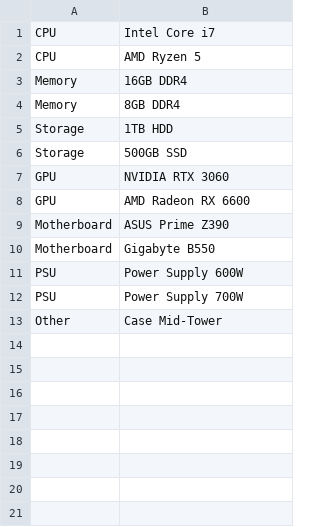
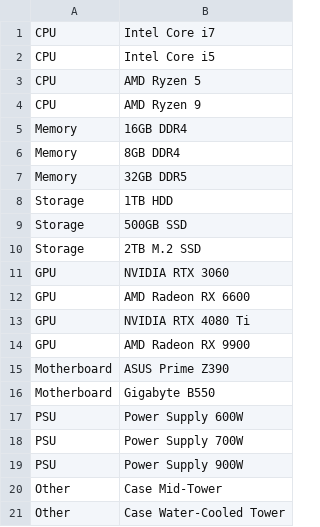
Before and after one commit to Mcoliane/Final-Project-OOD, a CSV file: src/parts.csv, drawn as a sheet.

Commit message:
Fixed file path + added more Parts to the CSV

```diff
--- a/src/parts.csv
+++ b/src/parts.csv
@@ -1,9 +1,15 @@
 CPU,Intel Core i7
+CPU,Intel Core i5
 CPU,AMD Ryzen 5
+CPU,AMD Ryzen 9
 Memory,16GB DDR4
 Memory,8GB DDR4
+Memory,32GB DDR5
 Storage,1TB HDD
 Storage,500GB SSD
+Storage,2TB M.2 SSD
 GPU,NVIDIA RTX 3060
 GPU,AMD Radeon RX 6600
+GPU,NVIDIA RTX 4080 Ti
+GPU,AMD Radeon RX 9900
 Motherboard,ASUS Prime Z390
@@ -12,2 +18,4 @@ PSU,Power Supply 600W
 PSU,Power Supply 700W
+PSU, Power Supply 900W
 Other,Case Mid-Tower
+Other,Case Water-Cooled Tower
```
